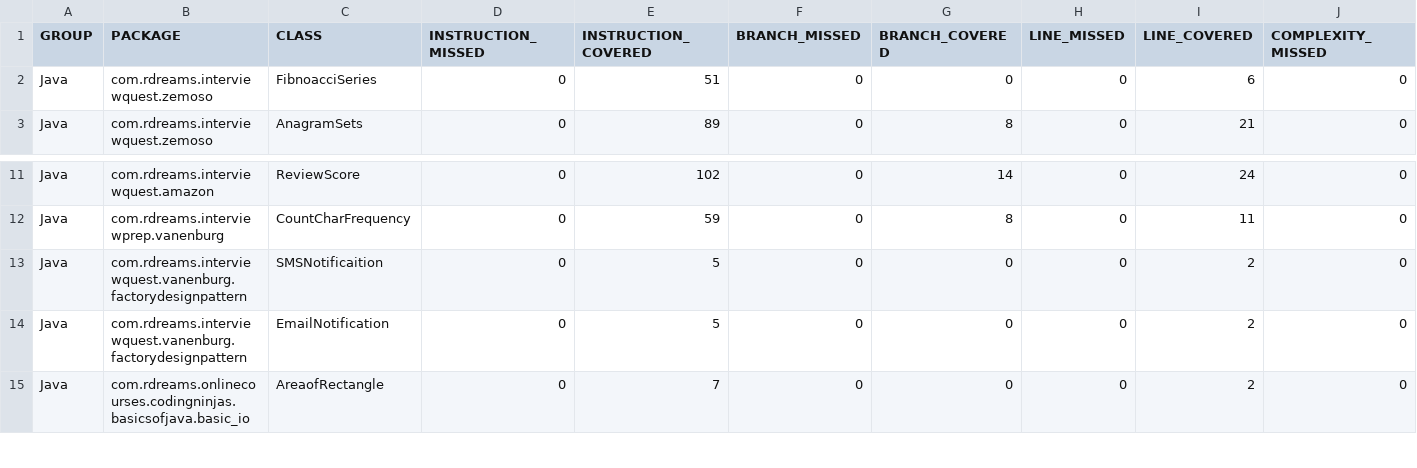
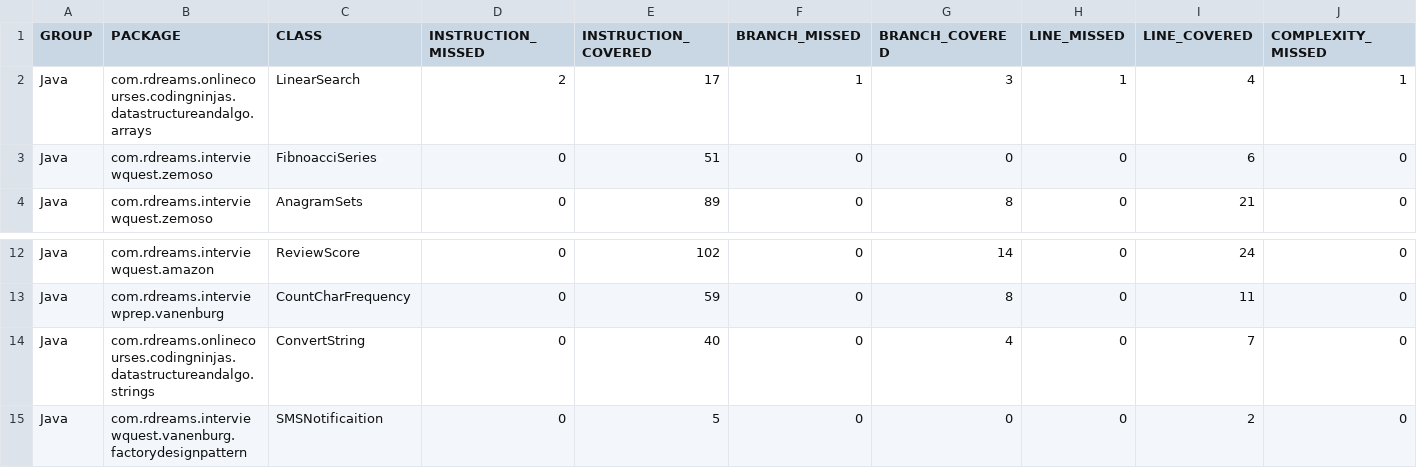
Before and after one commit to Roboticsdreams/Java, a CSV file: target/site/jacoco/jacoco.csv, drawn as a sheet; only a part is shown, gaps mark what is left out; the shorter side is filled out with more unchanged rows; rows hold the shown columns only; the diff names each change by its address in the sheet, - before the commit and + after, or states it on an @@ line.

```diff
--- a/target/site/jacoco/jacoco.csv
+++ b/target/site/jacoco/jacoco.csv
+row 2: Java | com.rdreams.onlinecourses.codingninjas.datastructureandalgo.arrays | LinearSearch | 2 | 17 | 1 | 3 | 1 | 4 | 1
+row 14: Java | com.rdreams.onlinecourses.codingninjas.datastructureandalgo.strings | ConvertString | 0 | 40 | 0 | 4 | 0 | 7 | 0
```
Also changed, not shown: 49 other files.
